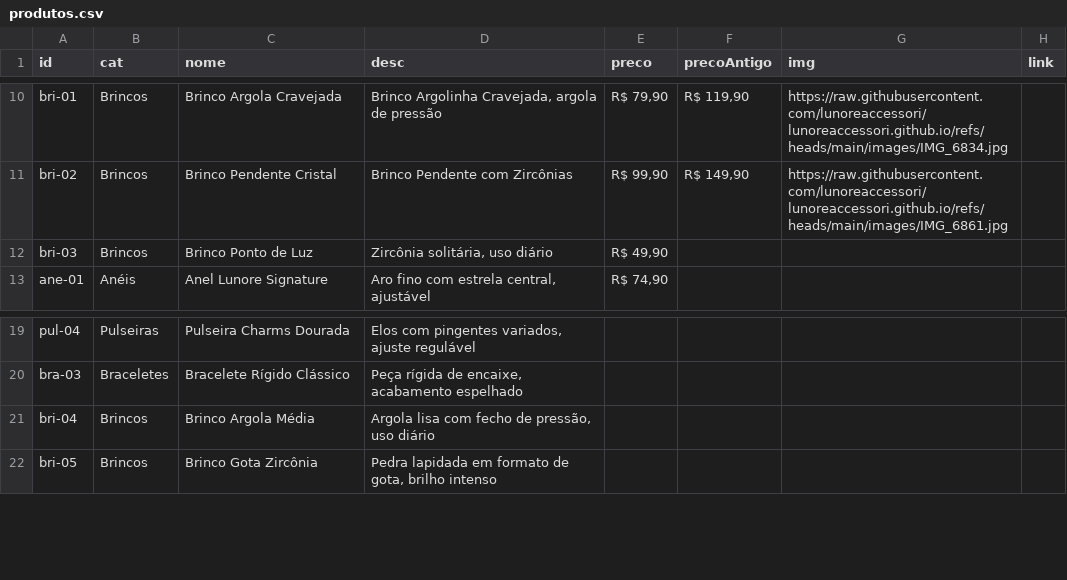
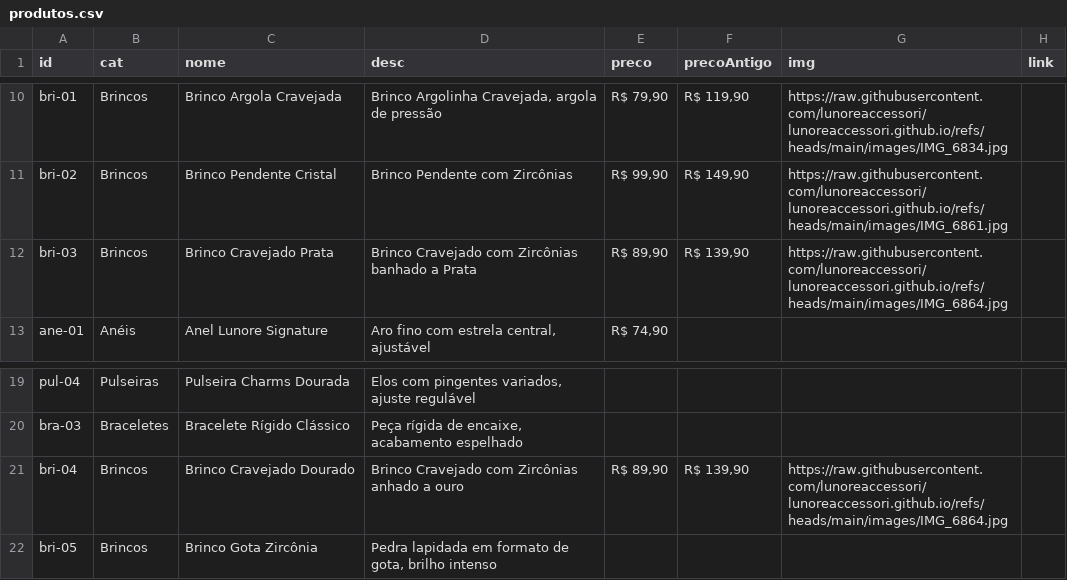
Before and after one commit to lunoreaccessori/lunoreaccessori.github.io, a CSV file: produtos.csv, drawn as a sheet; only a part is shown, gaps mark what is left out.

Commit message:
Update produtos.csv

```diff
--- a/produtos.csv
+++ b/produtos.csv
@@ -11,3 +11,3 @@ bri-01,Brincos,Brinco Argola Cravejada,"Brinco Argolinha Cravejada, argola de pr
 bri-02,Brincos,Brinco Pendente Cristal,"Brinco Pendente com Zircônias","R$ 99,90","R$ 149,90",https://raw.githubusercontent.com/lunoreaccessori/lunoreaccessori.github.io/refs/heads/main/images/IMG_6861.jpg,
-bri-03,Brincos,Brinco Ponto de Luz,"Zircônia solitária, uso diário","R$ 49,90",,,
+bri-03,Brincos,Brinco Cravejado Prata,"Brinco Cravejado com Zircônias banhado a Prata","R$ 89,90","R$ 139,90",https://raw.githubusercontent.com/lunoreaccessori/lunoreaccessori.github.io/refs/heads/main/images/IMG_6864.jpg,
 ane-01,Anéis,Anel Lunore Signature,"Aro fino com estrela central, ajustável","R$ 74,90",,,
@@ -20,3 +20,3 @@ pul-04,Pulseiras,Pulseira Charms Dourada,"Elos com pingentes variados, ajuste re
 bra-03,Braceletes,Bracelete Rígido Clássico,"Peça rígida de encaixe, acabamento espelhado",,,,
-bri-04,Brincos,Brinco Argola Média,"Argola lisa com fecho de pressão, uso diário",,,,
+bri-04,Brincos,Brinco Cravejado Dourado,"Brinco Cravejado com Zircônias anhado a ouro","R$ 89,90","R$ 139,90",https://raw.githubusercontent.com/lunoreaccessori/lunoreaccessori.github.io/refs/heads/main/images/IMG_6864.jpg,
 bri-05,Brincos,Brinco Gota Zircônia,"Pedra lapidada em formato de gota, brilho intenso",,,,
```
